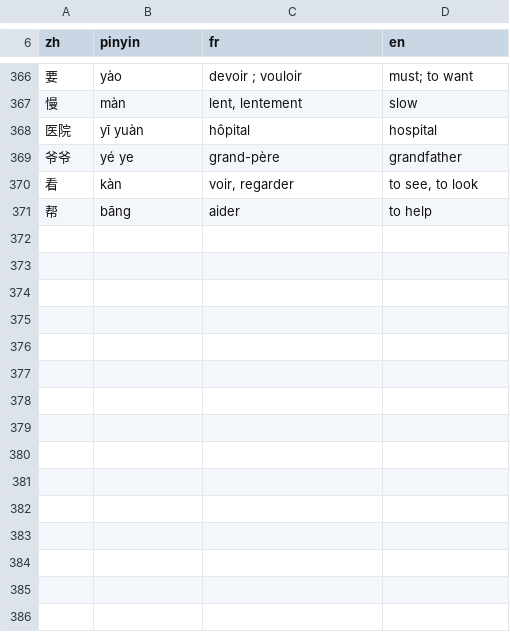
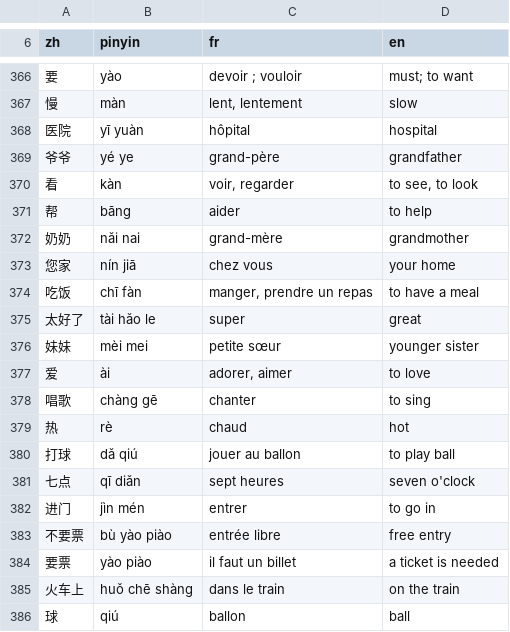
Before and after one commit to jon-gyt/zilin, a TSV file: data/sources/examens/glossaire.tsv, drawn as a sheet; only a part is shown, gaps mark what is left out.

```diff
--- a/data/sources/examens/glossaire.tsv
+++ b/data/sources/examens/glossaire.tsv
@@ -371 +371,16 @@ zh	pinyin	fr	en
 帮	bāng	aider	to help
+奶奶	nǎi nai	grand-mère	grandmother
+您家	nín jiā	chez vous	your home
+吃饭	chī fàn	manger, prendre un repas	to have a meal
+太好了	tài hǎo le	super	great
+妹妹	mèi mei	petite sœur	younger sister
+爱	ài	adorer, aimer	to love
+唱歌	chàng gē	chanter	to sing
+热	rè	chaud	hot
+打球	dǎ qiú	jouer au ballon	to play ball
+七点	qī diǎn	sept heures	seven o'clock
+进门	jìn mén	entrer	to go in
+不要票	bù yào piào	entrée libre	free entry
+要票	yào piào	il faut un billet	a ticket is needed
+火车上	huǒ chē shàng	dans le train	on the train
+球	qiú	ballon	ball
```
Also changed, not shown: 1 other file.
